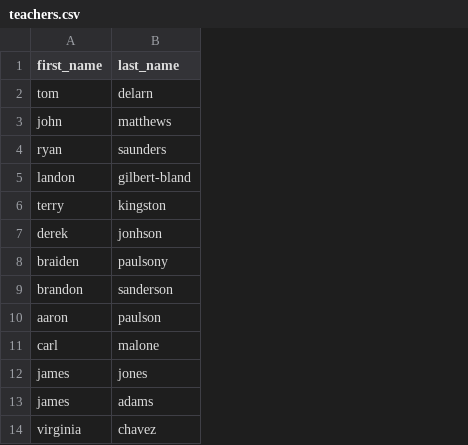
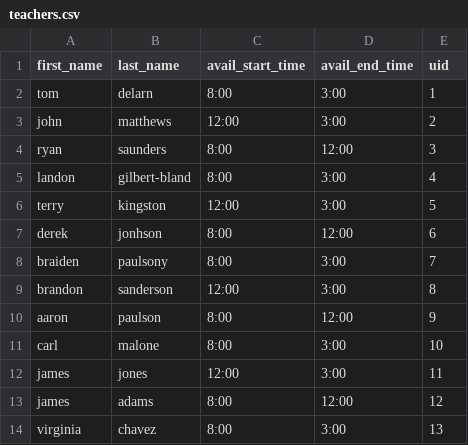
Before and after one commit to TerryKingston/schoolbloc, a CSV file: project_implementation/flask_app/schoolbloc/data_import/testing_data/teachers.csv, drawn as a sheet; only a part is shown; the diff names each change by its address in the sheet, - before the commit and + after, or states it on an @@ line.

```diff
--- a/project_implementation/flask_app/schoolbloc/data_import/testing_data/teachers.csv
+++ b/project_implementation/flask_app/schoolbloc/data_import/testing_data/teachers.csv
+column C (avail_start_time), rows 2-14: 8:00 | 12:00 | 8:00 | 8:00 | 12:00 | 8:00 | 8:00 | 12:00 | 8:00 | 8:00 | 12:00 | 8:00 | 8:00
+column D (avail_end_time), rows 2-14: 3:00 | 3:00 | 12:00 | 3:00 | 3:00 | 12:00 | 3:00 | 3:00 | 12:00 | 3:00 | 3:00 | 12:00 | 3:00
+column E (uid), rows 2-14: 1 | 2 | 3 | 4 | 5 | 6 | 7 | 8 | 9 | 10 | 11 | 12 | 13
```
Also changed, not shown: project_implementation/flask_app/schoolbloc/data_import/testing_data/courses.csv, project_implementation/flask_app/schoolbloc/data_import/testing_data/students.csv, 4 other files.
